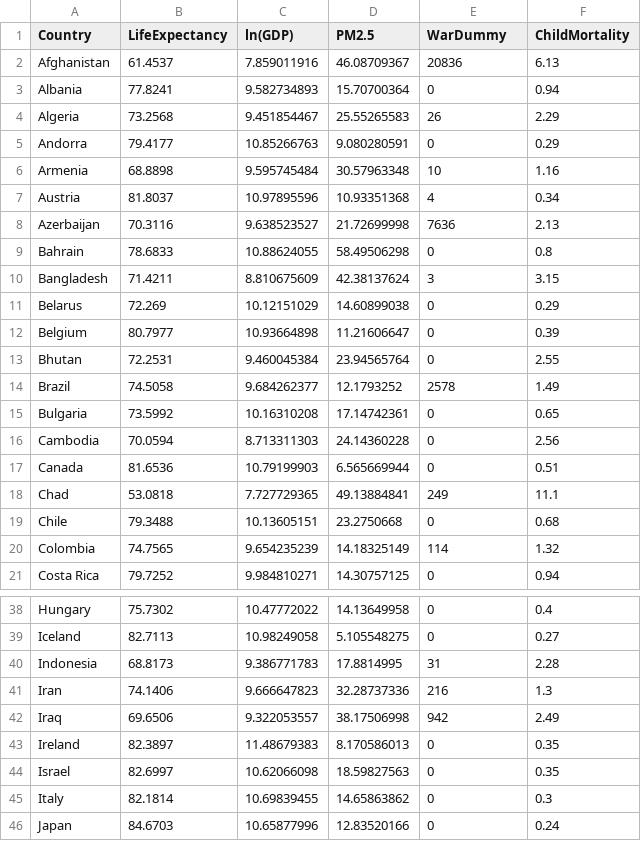
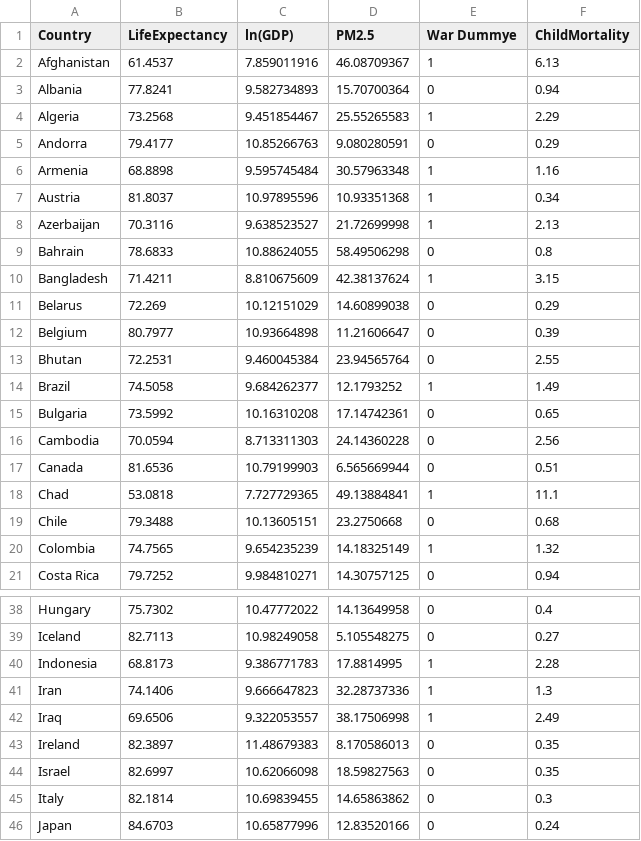
Before and after one commit to yadunandhinisenthilkumar-collab/ECO-321, a CSV file: to be exported final.csv, drawn as a sheet; only a part is shown, gaps mark what is left out; the diff covers the shown part only.

Commit message:
Add files via upload

```diff
--- a/to be exported final.csv
+++ b/to be exported final.csv
@@ -1,11 +1,11 @@
-Country,LifeExpectancy,ln(GDP),PM2.5,WarDummy,ChildMortality
-Afghanistan,61.4537,7.859011916,46.08709367,20836,6.13
+Country,LifeExpectancy,ln(GDP),PM2.5,War Dummye,ChildMortality
+Afghanistan,61.4537,7.859011916,46.08709367,1,6.13
 Albania,77.8241,9.582734893,15.70700364,0,0.94
-Algeria,73.2568,9.451854467,25.55265583,26,2.29
+Algeria,73.2568,9.451854467,25.55265583,1,2.29
 Andorra,79.4177,10.85266763,9.080280591,0,0.29
-Armenia,68.8898,9.595745484,30.57963348,10,1.16
-Austria,81.8037,10.97895596,10.93351368,4,0.34
-Azerbaijan,70.3116,9.638523527,21.72699998,7636,2.13
+Armenia,68.8898,9.595745484,30.57963348,1,1.16
+Austria,81.8037,10.97895596,10.93351368,1,0.34
+Azerbaijan,70.3116,9.638523527,21.72699998,1,2.13
 Bahrain,78.6833,10.88624055,58.49506298,0,0.8
-Bangladesh,71.4211,8.810675609,42.38137624,3,3.15
+Bangladesh,71.4211,8.810675609,42.38137624,1,3.15
 Belarus,72.269,10.12151029,14.60899038,0,0.29
@@ -13,3 +13,3 @@ Belgium,80.7977,10.93664898,11.21606647,0,0.39
 Bhutan,72.2531,9.460045384,23.94565764,0,2.55
-Brazil,74.5058,9.684262377,12.1793252,2578,1.49
+Brazil,74.5058,9.684262377,12.1793252,1,1.49
 Bulgaria,73.5992,10.16310208,17.14742361,0,0.65
@@ -17,5 +17,5 @@ Cambodia,70.0594,8.713311303,24.14360228,0,2.56
 Canada,81.6536,10.79199903,6.565669944,0,0.51
-Chad,53.0818,7.727729365,49.13884841,249,11.1
+Chad,53.0818,7.727729365,49.13884841,1,11.1
 Chile,79.3488,10.13605151,23.2750668,0,0.68
-Colombia,74.7565,9.654235239,14.18325149,114,1.32
+Colombia,74.7565,9.654235239,14.18325149,1,1.32
 Costa Rica,79.7252,9.984810271,14.30757125,0,0.94
@@ -39,5 +39,5 @@ Hungary,75.7302,10.47772022,14.13649958,0,0.4
 Iceland,82.7113,10.98249058,5.105548275,0,0.27
-Indonesia,68.8173,9.386771783,17.8814995,31,2.28
-Iran,74.1406,9.666647823,32.28737336,216,1.3
-Iraq,69.6506,9.322053557,38.17506998,942,2.49
+Indonesia,68.8173,9.386771783,17.8814995,1,2.28
+Iran,74.1406,9.666647823,32.28737336,1,1.3
+Iraq,69.6506,9.322053557,38.17506998,1,2.49
 Ireland,82.3897,11.48679383,8.170586013,0,0.35
```
Also changed, not shown: 8 edited cells elsewhere in this file.
